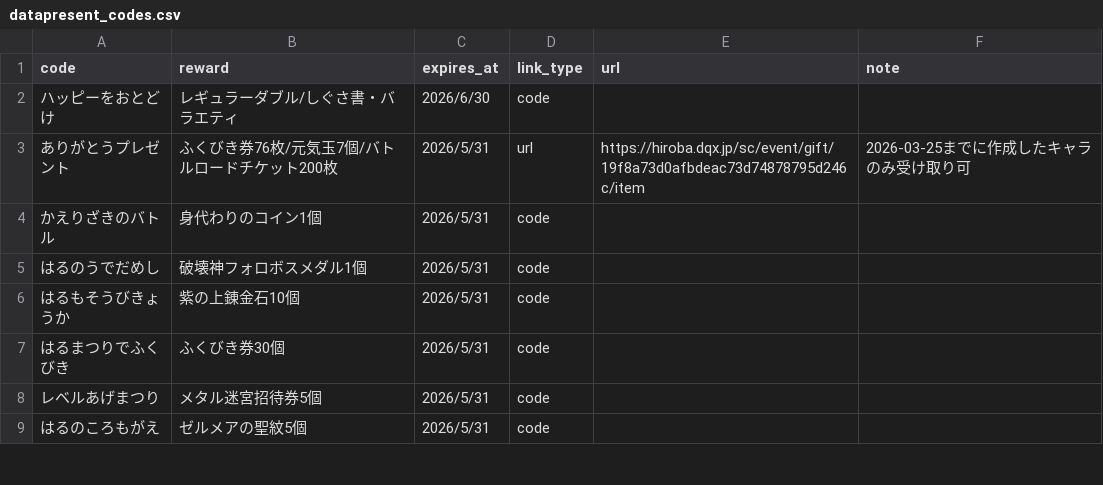
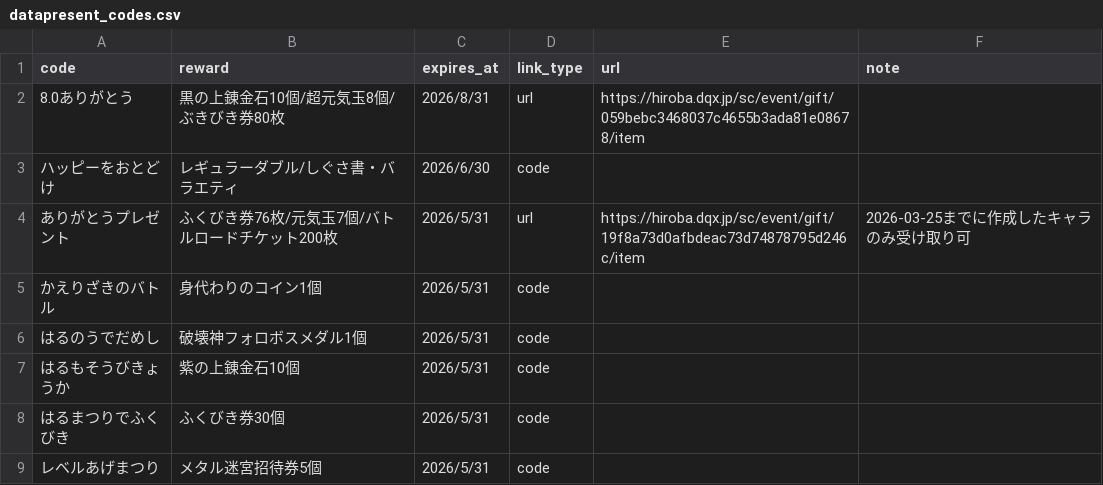
Before and after one commit to yuuya15035-cell/dq10-toolweb, a CSV file: data/datapresent_codes.csv, drawn as a sheet; only a part is shown; the shorter side is filled out with more unchanged rows; the diff names each change by its address in the sheet, - before the commit and + after, or states it on an @@ line.

```diff
--- a/data/datapresent_codes.csv
+++ b/data/datapresent_codes.csv
+row 2: 8.0ありがとう | 黒の上錬金石10個/超元気玉8個/ぶきびき券80枚 | 2026/8/31 | url | https://hiroba.dqx.jp/sc/event/gift/059bebc3468037c4655b3ada81e08678/item
```
Also changed, not shown: data/bazaar_equipment_prices.csv, data/bazaar_prices.csv, 2 other files.
